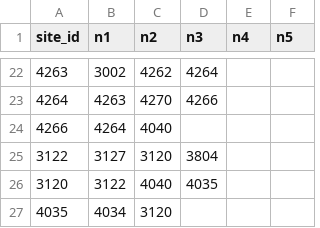
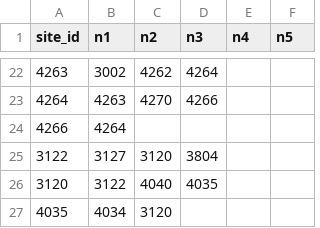
Before and after one commit to yasirulokesha/IntroToAI-Assignment-2B, a CSV file: TBRGS/data/processed/scats_edges.csv, drawn as a sheet; only a part is shown, gaps mark what is left out.

```diff
--- a/TBRGS/data/processed/scats_edges.csv
+++ b/TBRGS/data/processed/scats_edges.csv
@@ -23,3 +23,3 @@ site_id,n1,n2,n3,n4,n5
 4264,4263,4270,4266,
-4266,4264,4040,,
+4266,4264,,,
 3122,3127,3120,3804,
```
Also changed, not shown: 12 other files.
